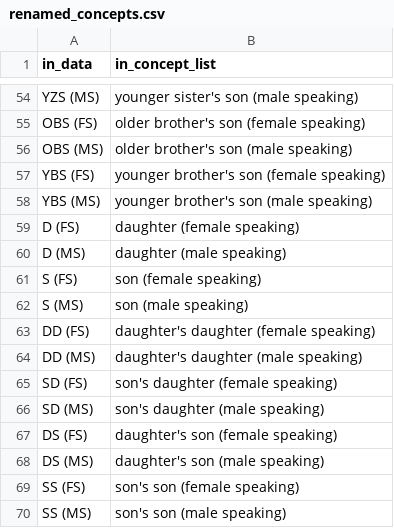
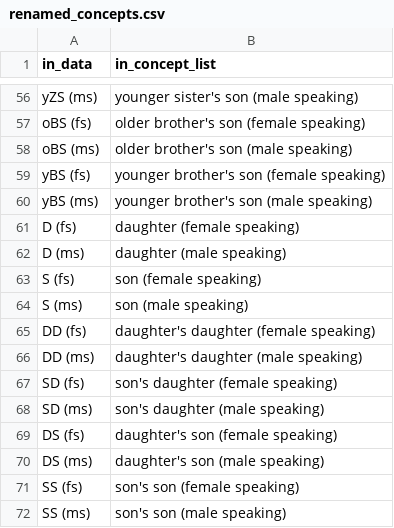
Before and after one commit to lexibank/johanssonsoundsymbolic, a CSV file: raw/renamed_concepts.csv, drawn as a sheet; only a part is shown, gaps mark what is left out; addresses are those after the commit; the diff covers the shown part only; the diff names each change by its address in the sheet, - before the commit and + after, or states it on an @@ line.

```diff
--- a/raw/renamed_concepts.csv
+++ b/raw/renamed_concepts.csv
-A56 (in_data): YZS (MS)
+A56 (in_data): yZS (ms)
-A57 (in_data): OBS (FS)
+A57 (in_data): oBS (fs)
-A58 (in_data): OBS (MS)
+A58 (in_data): oBS (ms)
-A59 (in_data): YBS (FS)
+A59 (in_data): yBS (fs)
-A60 (in_data): YBS (MS)
+A60 (in_data): yBS (ms)
-A61 (in_data): D (FS)
+A61 (in_data): D (fs)
-A62 (in_data): D (MS)
+A62 (in_data): D (ms)
-A63 (in_data): S (FS)
+A63 (in_data): S (fs)
-A64 (in_data): S (MS)
+A64 (in_data): S (ms)
-A65 (in_data): DD (FS)
+A65 (in_data): DD (fs)
-A66 (in_data): DD (MS)
+A66 (in_data): DD (ms)
-A67 (in_data): SD (FS)
+A67 (in_data): SD (fs)
-A68 (in_data): SD (MS)
+A68 (in_data): SD (ms)
-A69 (in_data): DS (FS)
+A69 (in_data): DS (fs)
-A70 (in_data): DS (MS)
+A70 (in_data): DS (ms)
-A71 (in_data): SS (FS)
+A71 (in_data): SS (fs)
-A72 (in_data): SS (MS)
+A72 (in_data): SS (ms)
```
Also changed, not shown: 2 added rows and 48 edited cells elsewhere in this file, raw/ref_to_bib.csv, 9 other files.
